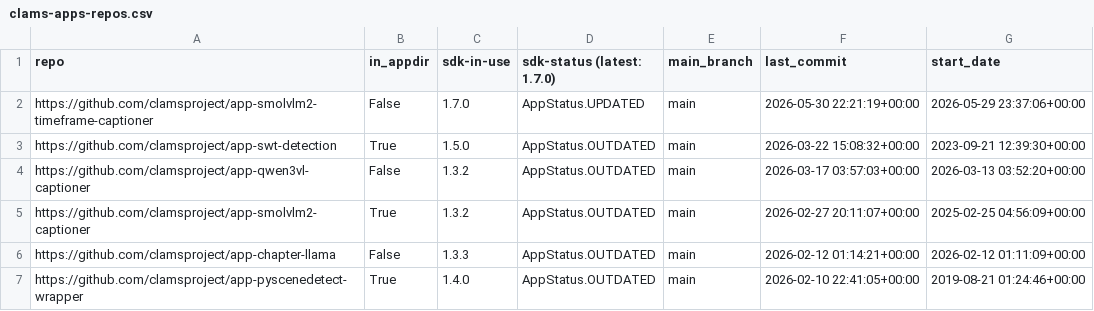
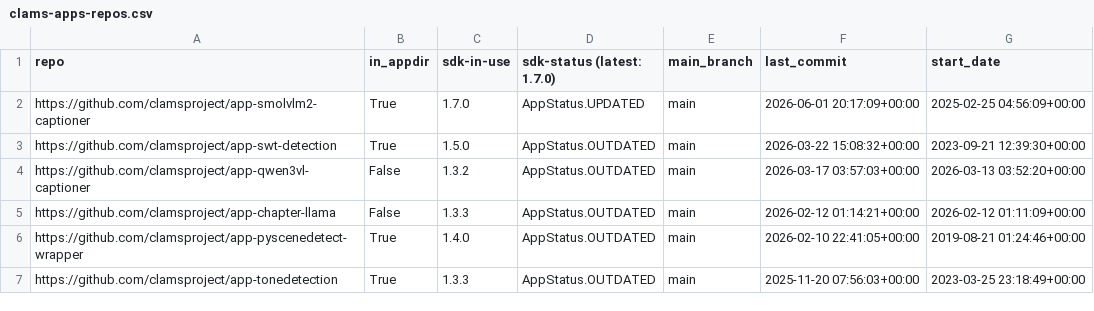
Before and after one commit to clamsproject/apps, a CSV file: clams-apps-repos.csv, drawn as a sheet; only a part is shown; the shorter side is filled out with more unchanged rows.

Commit message:
updating app development dashboard file

```diff
--- a/clams-apps-repos.csv
+++ b/clams-apps-repos.csv
@@ -1,6 +1,5 @@
 repo,in_appdir,sdk-in-use,sdk-status (latest: 1.7.0),main_branch,last_commit,start_date
-https://github.com/clamsproject/app-smolvlm2-timeframe-captioner,False,1.7.0,AppStatus.UPDATED,main,2026-05-30 22:21:19+00:00,2026-05-29 23:37:06+00:00
+https://github.com/clamsproject/app-smolvlm2-captioner,True,1.7.0,AppStatus.UPDATED,main,2026-06-01 20:17:09+00:00,2025-02-25 04:56:09+00:00
 https://github.com/clamsproject/app-swt-detection,True,1.5.0,AppStatus.OUTDATED,main,2026-03-22 15:08:32+00:00,2023-09-21 12:39:30+00:00
 https://github.com/clamsproject/app-qwen3vl-captioner,False,1.3.2,AppStatus.OUTDATED,main,2026-03-17 03:57:03+00:00,2026-03-13 03:52:20+00:00
-https://github.com/clamsproject/app-smolvlm2-captioner,True,1.3.2,AppStatus.OUTDATED,main,2026-02-27 20:11:07+00:00,2025-02-25 04:56:09+00:00
 https://github.com/clamsproject/app-chapter-llama,False,1.3.3,AppStatus.OUTDATED,main,2026-02-12 01:14:21+00:00,2026-02-12 01:11:09+00:00
```
